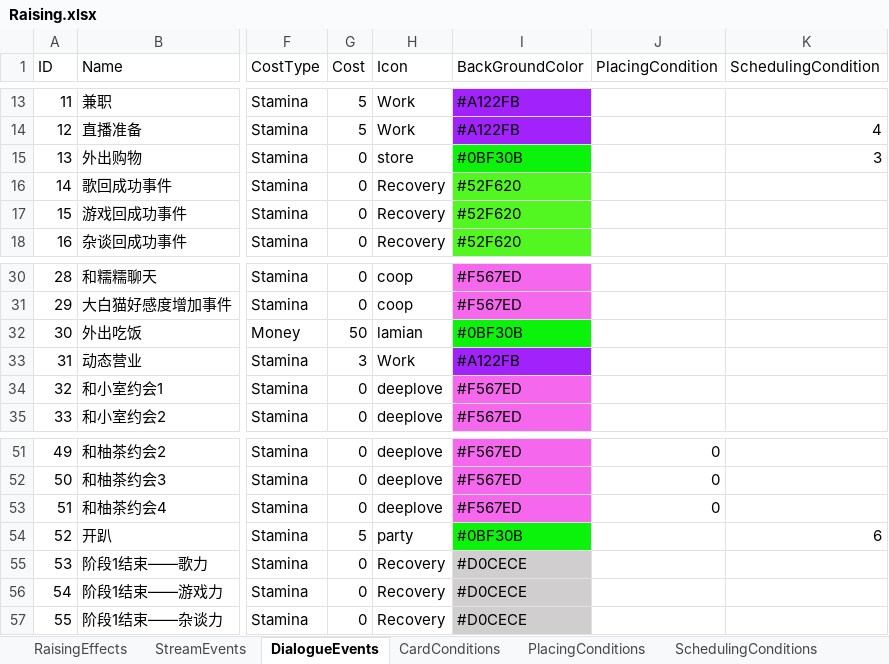
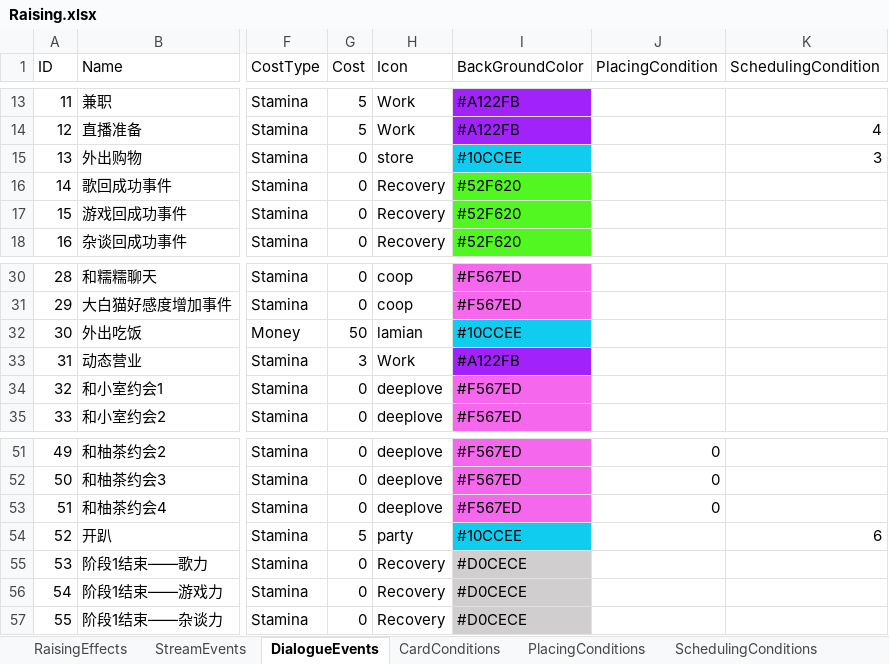
Before and after one commit to MHProtein/VTuberSim, an Excel workbook: Assets/StreamingAssets/Configurations/Raising.xlsx, sheet DialogueEvents, drawn as a sheet; only a part is shown, gaps mark what is left out; values as stored, in another font and other column widths than the file's, no borders; the diff names each change by its address in the sheet, - before the commit and + after, or states it on an @@ line.

```diff
--- a/Assets/StreamingAssets/Configurations/Raising.xlsx (sheet DialogueEvents)
+++ b/Assets/StreamingAssets/Configurations/Raising.xlsx (sheet DialogueEvents)
-I15 (BackGroundColor): #0BF30B
+I15 (BackGroundColor): #10CCEE
-I15 fill: #0BF30B
+I15 fill: #10CCEE
-I32 (BackGroundColor): #0BF30B
+I32 (BackGroundColor): #10CCEE
-I32 fill: #0BF30B
+I32 fill: #10CCEE
-I54 (BackGroundColor): #0BF30B
+I54 (BackGroundColor): #10CCEE
-I54 fill: #0BF30B
+I54 fill: #10CCEE
```
Also changed, not shown: 3 other files.
